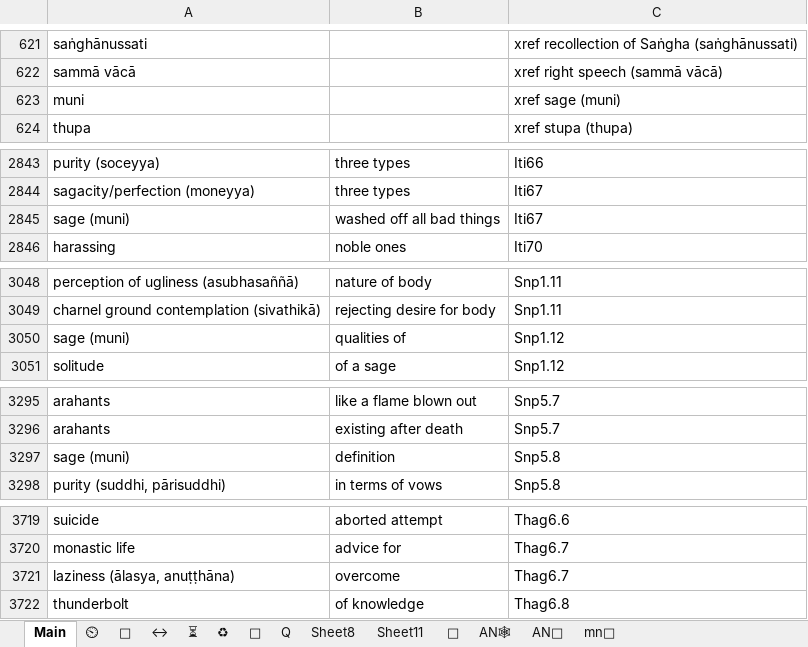
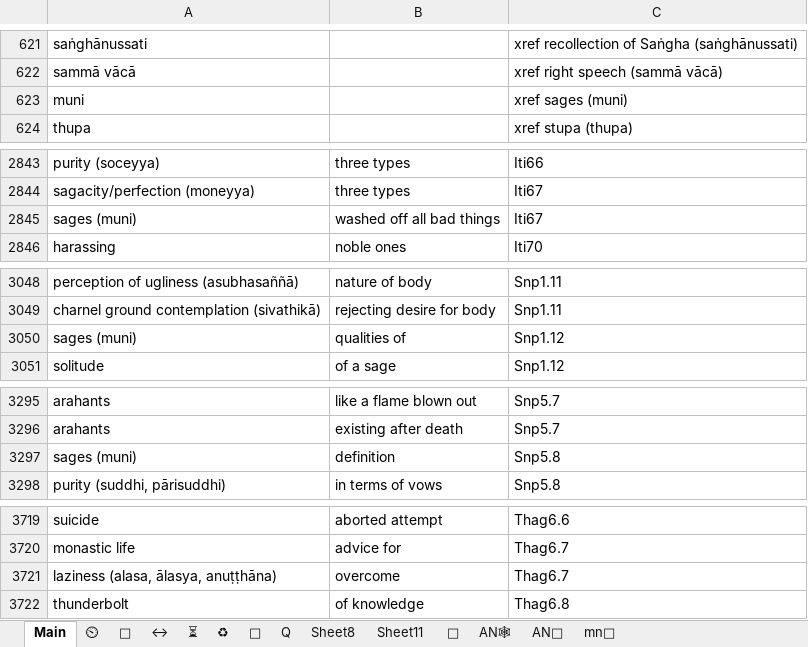
Before and after one commit to thesunshade/CIPS, an Excel workbook: src/data/general-index.xlsx, sheet Main, drawn as a sheet; only a part is shown, gaps mark what is left out; values as stored, in another font and other column widths than the file's, no borders; conditional formats not drawn; the diff covers the shown part only; the diff names each change by its address in the sheet, - before the commit and + after, or states it on an @@ line.

```diff
--- a/src/data/general-index.xlsx (sheet Main)
+++ b/src/data/general-index.xlsx (sheet Main)
-C623: xref sage (muni)
+C623: xref sages (muni)
-A2845: sage (muni)
+A2845: sages (muni)
-A3050: sage (muni)
+A3050: sages (muni)
-A3297: sage (muni)
+A3297: sages (muni)
-A3721: laziness (ālasya, anuṭṭhāna)
+A3721: laziness (alasa, ālasya, anuṭṭhāna)
```
Also changed, not shown: 113 added rows and 7 edited cells elsewhere in this sheet, sheet ⏳, sheet ⏲, 3 other files.
